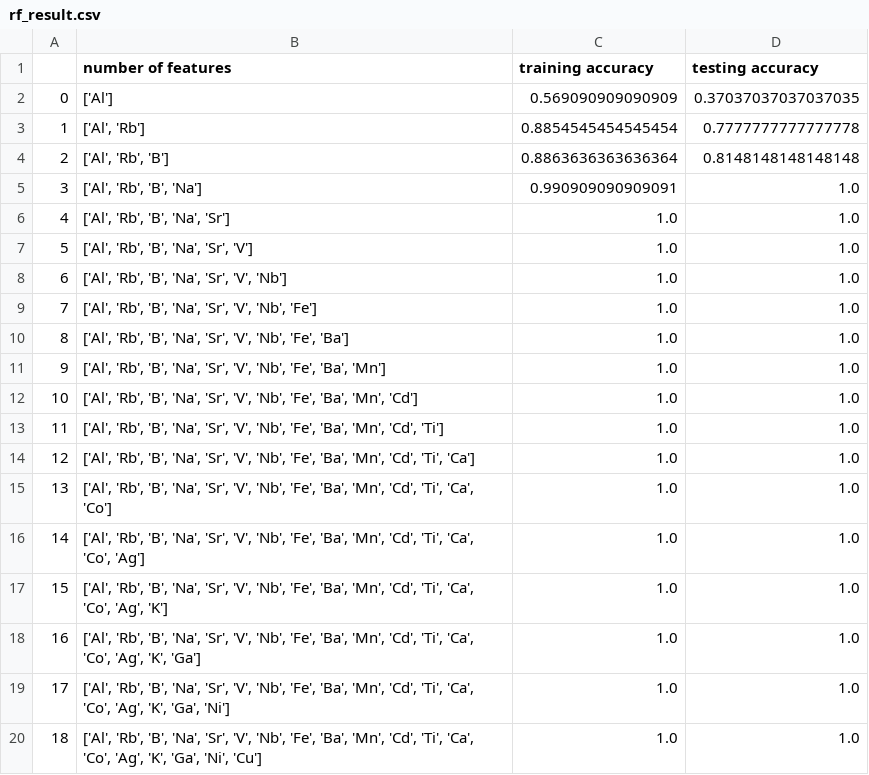
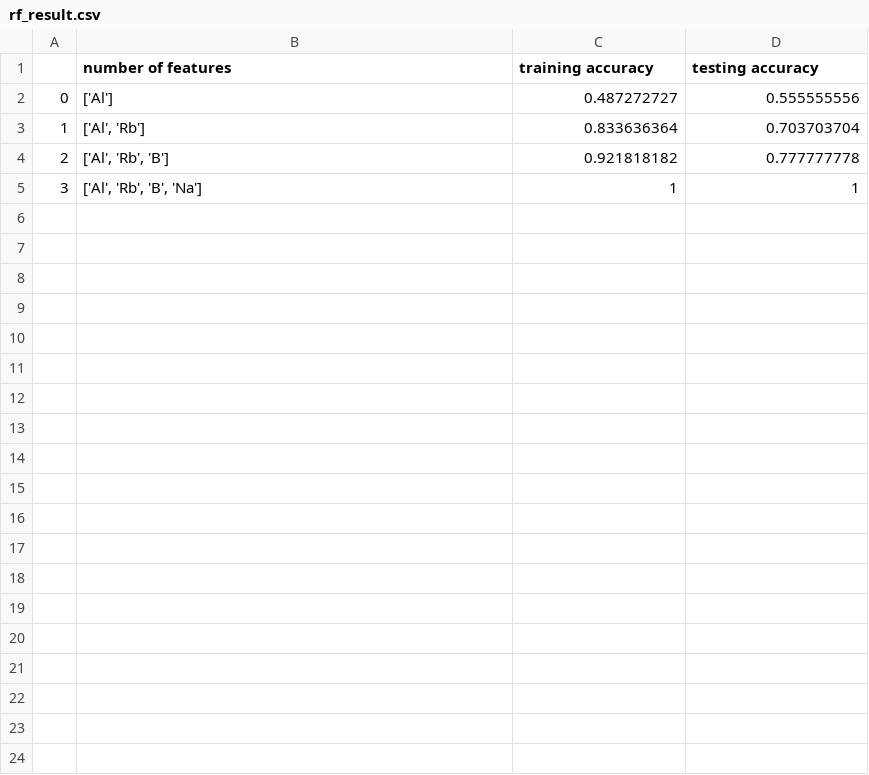
Before and after one commit to FanzhouKong/Rice_authenticity_ICP_new, a CSV file: rf_result.csv, drawn as a sheet; only a part is shown; the diff covers the shown part only.

```diff
--- a/rf_result.csv
+++ b/rf_result.csv
@@ -1,20 +1,5 @@
 ,number of features,training accuracy,testing accuracy
-0,['Al'],0.569090909090909,0.37037037037037035
-1,"['Al', 'Rb']",0.8854545454545454,0.7777777777777778
-2,"['Al', 'Rb', 'B']",0.8863636363636364,0.8148148148148148
-3,"['Al', 'Rb', 'B', 'Na']",0.990909090909091,1.0
-4,"['Al', 'Rb', 'B', 'Na', 'Sr']",1.0,1.0
-5,"['Al', 'Rb', 'B', 'Na', 'Sr', 'V']",1.0,1.0
-6,"['Al', 'Rb', 'B', 'Na', 'Sr', 'V', 'Nb']",1.0,1.0
-7,"['Al', 'Rb', 'B', 'Na', 'Sr', 'V', 'Nb', 'Fe']",1.0,1.0
-8,"['Al', 'Rb', 'B', 'Na', 'Sr', 'V', 'Nb', 'Fe', 'Ba']",1.0,1.0
-9,"['Al', 'Rb', 'B', 'Na', 'Sr', 'V', 'Nb', 'Fe', 'Ba', 'Mn']",1.0,1.0
-10,"['Al', 'Rb', 'B', 'Na', 'Sr', 'V', 'Nb', 'Fe', 'Ba', 'Mn', 'Cd']",1.0,1.0
-11,"['Al', 'Rb', 'B', 'Na', 'Sr', 'V', 'Nb', 'Fe', 'Ba', 'Mn', 'Cd', 'Ti']",1.0,1.0
-12,"['Al', 'Rb', 'B', 'Na', 'Sr', 'V', 'Nb', 'Fe', 'Ba', 'Mn', 'Cd', 'Ti', 'Ca']",1.0,1.0
-13,"['Al', 'Rb', 'B', 'Na', 'Sr', 'V', 'Nb', 'Fe', 'Ba', 'Mn', 'Cd', 'Ti', 'Ca', 'Co']",1.0,1.0
-14,"['Al', 'Rb', 'B', 'Na', 'Sr', 'V', 'Nb', 'Fe', 'Ba', 'Mn', 'Cd', 'Ti', 'Ca', 'Co', 'Ag']",1.0,1.0
-15,"['Al', 'Rb', 'B', 'Na', 'Sr', 'V', 'Nb', 'Fe', 'Ba', 'Mn', 'Cd', 'Ti', 'Ca', 'Co', 'Ag', 'K']",1.0,1.0
-16,"['Al', 'Rb', 'B', 'Na', 'Sr', 'V', 'Nb', 'Fe', 'Ba', 'Mn', 'Cd', 'Ti', 'Ca', 'Co', 'Ag', 'K', 'Ga']",1.0,1.0
-17,"['Al', 'Rb', 'B', 'Na', 'Sr', 'V', 'Nb', 'Fe', 'Ba', 'Mn', 'Cd', 'Ti', 'Ca', 'Co', 'Ag', 'K', 'Ga', 'Ni']",1.0,1.0
-18,"['Al', 'Rb', 'B', 'Na', 'Sr', 'V', 'Nb', 'Fe', 'Ba', 'Mn', 'Cd', 'Ti', 'Ca', 'Co', 'Ag', 'K', 'Ga', 'Ni', 'Cu']",1.0,1.0
+0,['Al'],0.487272727,0.555555556
+1,"['Al', 'Rb']",0.833636364,0.703703704
+2,"['Al', 'Rb', 'B']",0.921818182,0.777777778
+3,"['Al', 'Rb', 'B', 'Na']",1,1
```
Also changed, not shown: 11 removed rows elsewhere in this file, relief_result_python.csv, 8 other files.
